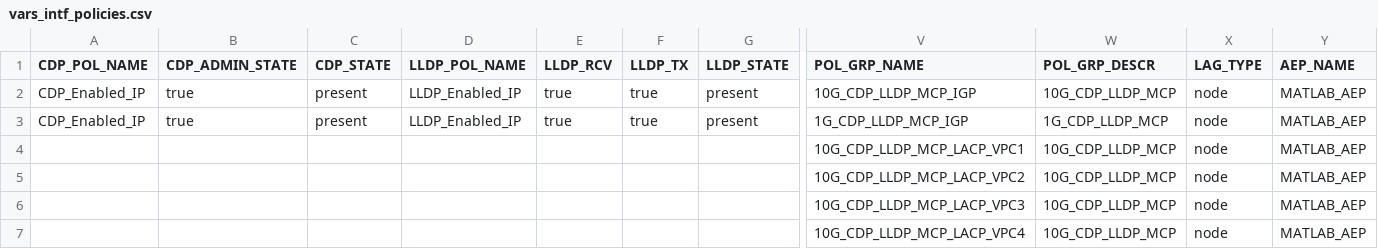
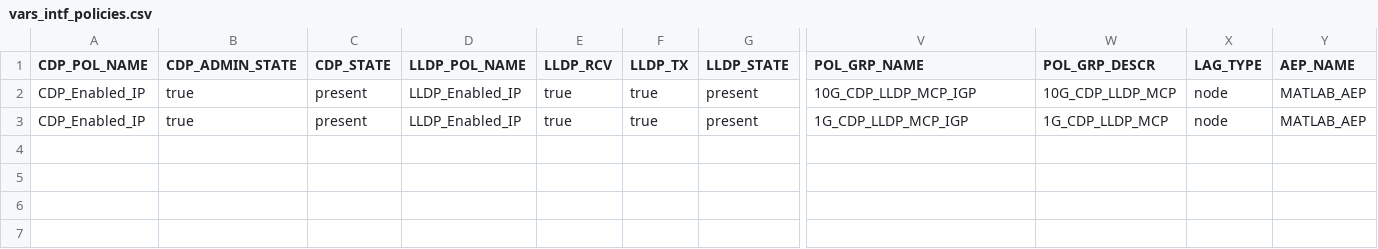
Before and after one commit to ShalomMoon/aci_ansible, a CSV file: vars_intf_policies.csv, drawn as a sheet; only a part is shown, gaps mark what is left out; rows hold the shown columns only; the diff names each change by its address in the sheet, - before the commit and + after, or states it on an @@ line.

```diff
--- a/vars_intf_policies.csv
+++ b/vars_intf_policies.csv
-row 4:  |  |  |  |  |  |  | 10G_CDP_LLDP_MCP_LACP_VPC1 | 10G_CDP_LLDP_MCP | node | MATLAB_AEP
-row 5:  |  |  |  |  |  |  | 10G_CDP_LLDP_MCP_LACP_VPC2 | 10G_CDP_LLDP_MCP | node | MATLAB_AEP
-row 6:  |  |  |  |  |  |  | 10G_CDP_LLDP_MCP_LACP_VPC3 | 10G_CDP_LLDP_MCP | node | MATLAB_AEP
-row 7:  |  |  |  |  |  |  | 10G_CDP_LLDP_MCP_LACP_VPC4 | 10G_CDP_LLDP_MCP | node | MATLAB_AEP
```
